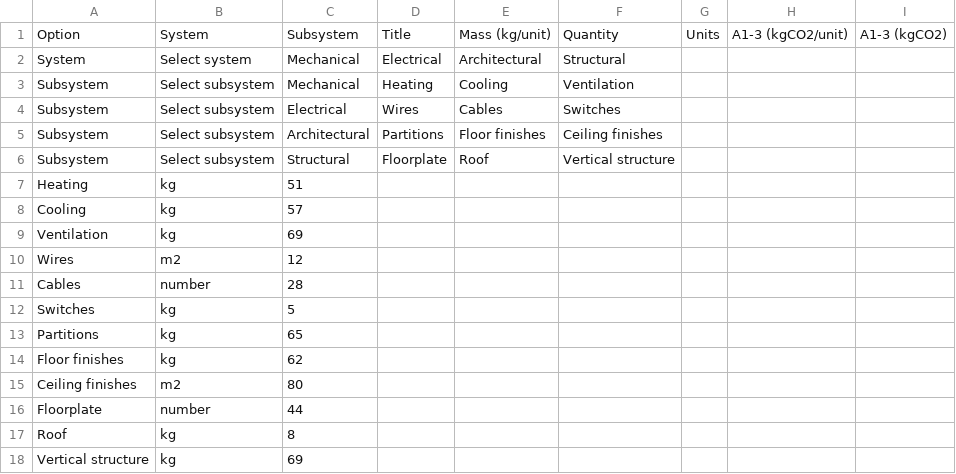
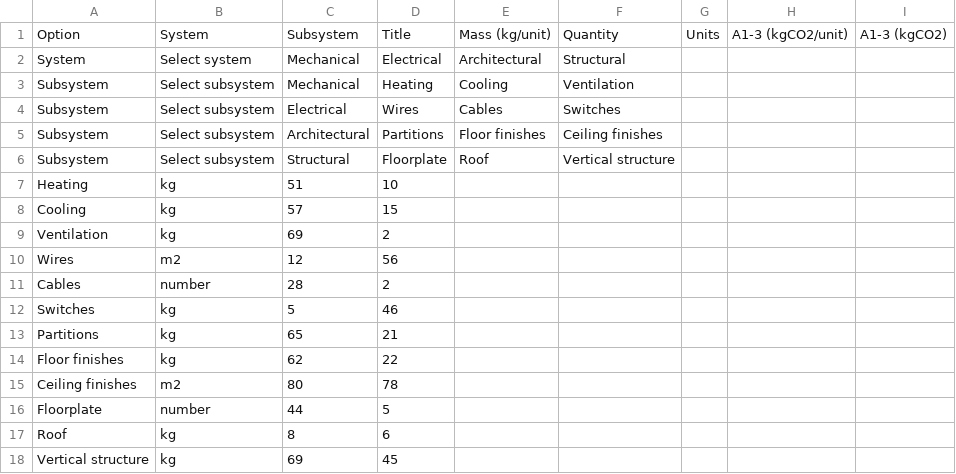
Before and after one commit to justposted/L1T, a CSV file: Veracity.csv, drawn as a sheet.

Commit message:
Add files via upload

```diff
--- a/Veracity.csv
+++ b/Veracity.csv
@@ -6,13 +6,13 @@ Subsystem, Select subsystem, Architectural, Partitions, Floor finishes, Ceiling
 Subsystem, Select subsystem, Structural, Floorplate, Roof, Vertical structure
- Heating,kg,51
- Cooling,kg,57
- Ventilation,kg,69
- Wires,m2,12
- Cables,number,28
- Switches,kg,5
- Partitions,kg,65
- Floor finishes,kg,62
- Ceiling finishes,m2,80
- Floorplate,number,44
- Roof,kg,8
- Vertical structure,kg,69
+Heating,kg,51,10
+Cooling,kg,57,15
+Ventilation,kg,69,2
+Wires,m2,12,56
+Cables,number,28,2
+Switches,kg,5,46
+Partitions,kg,65, 21
+Floor finishes,kg,62,22
+Ceiling finishes,m2,80,78
+Floorplate,number,44,5
+Roof,kg,8,6
+Vertical structure,kg,69,45
```
